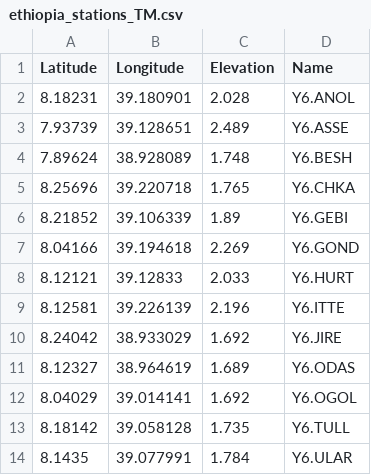
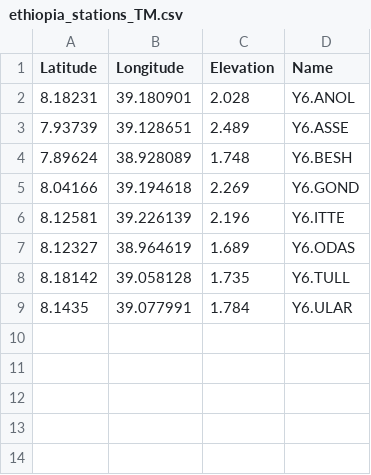
Before and after one commit to QuakeMigrate/QuakeMigrate, a CSV file: examples/swarm_ethiopia/inputs/ethiopia_stations_TM.csv, drawn as a sheet; the diff names each change by its address in the sheet, - before the commit and + after, or states it on an @@ line.

Commit message:
A quick fix to the network problem which works through each stage.
A new example which includes grabbing data from IRIS and magnitudes

Small changes to the creation of plots. Reduces the physical size of each generated figure to make printing and viewing easier

```diff
--- a/examples/swarm_ethiopia/inputs/ethiopia_stations_TM.csv
+++ b/examples/swarm_ethiopia/inputs/ethiopia_stations_TM.csv
-row 5: 8.25696 | 39.220718 | 1.765 | Y6.CHKA
-row 6: 8.21852 | 39.106339 | 1.89 | Y6.GEBI
-row 8: 8.12121 | 39.12833 | 2.033 | Y6.HURT
-row 10: 8.24042 | 38.933029 | 1.692 | Y6.JIRE
-row 12: 8.04029 | 39.014141 | 1.692 | Y6.OGOL
```
Also changed, not shown: 8 other files.
